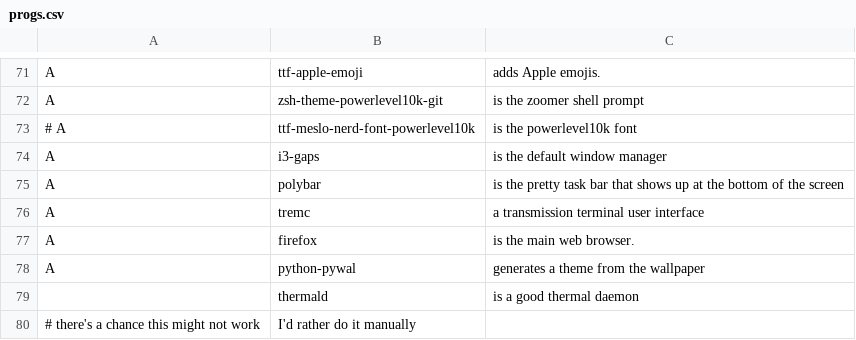
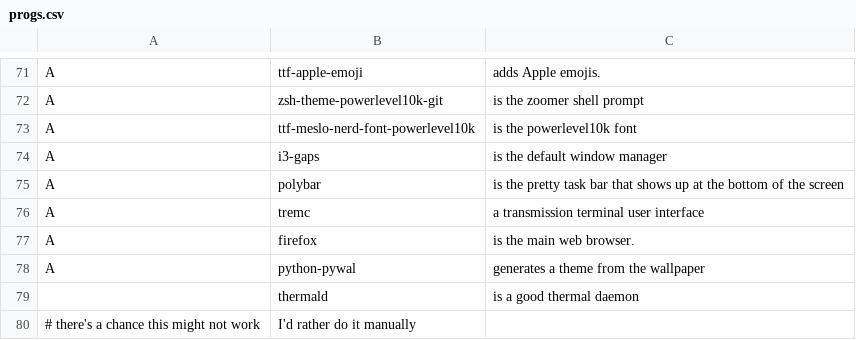
Before and after one commit to llGaetanll/autorice, a CSV file: progs.csv, drawn as a sheet; only a part is shown, gaps mark what is left out.

Commit message:
nvm I guess the p10k font is necessary

```diff
--- a/progs.csv
+++ b/progs.csv
@@ -72,3 +72,3 @@ A,ttf-apple-emoji,"adds Apple emojis."
 A,zsh-theme-powerlevel10k-git, "is the zoomer shell prompt"
-# A,ttf-meslo-nerd-font-powerlevel10k, "is the powerlevel10k font"
+A,ttf-meslo-nerd-font-powerlevel10k, "is the powerlevel10k font"
 A,i3-gaps,"is the default window manager"
```
